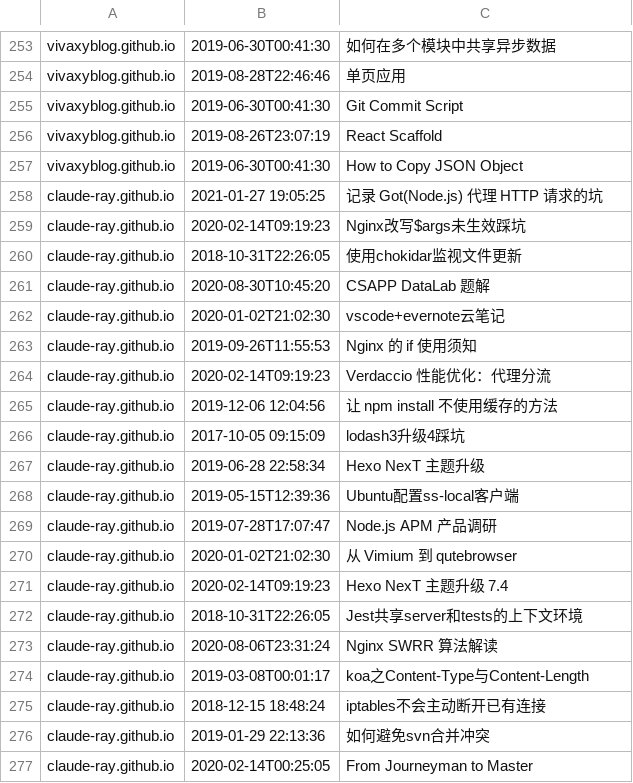
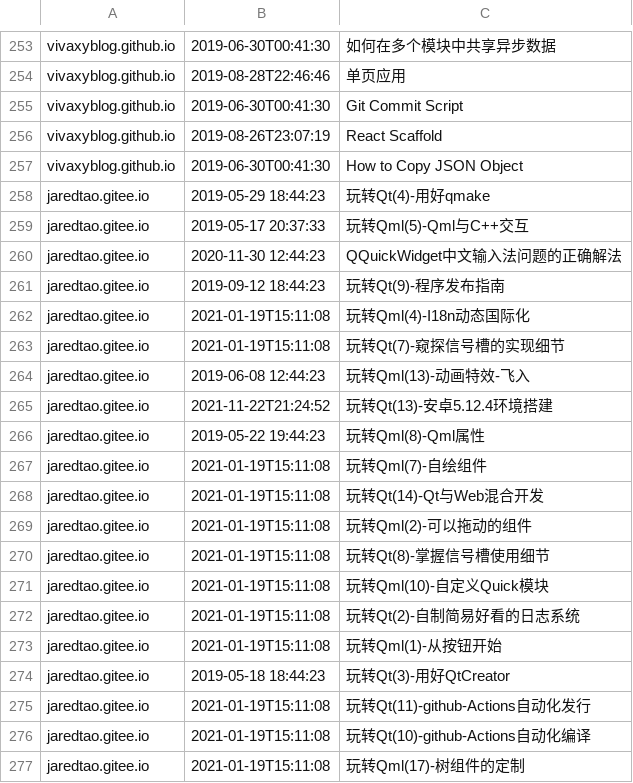
Before and after one commit to nobodxbodon/collection-of-chinese-blogs, a CSV file: 原型/博文目录.csv, drawn as a sheet; only a part is shown, gaps mark what is left out; the shorter side is filled out with more unchanged rows; the diff covers the shown part only.

```diff
--- a/原型/博文目录.csv
+++ b/原型/博文目录.csv
@@ -257 +257,21 @@ vivaxyblog.github.io,2019-08-26T23:07:19,React Scaffold
 vivaxyblog.github.io,2019-06-30T00:41:30,How to Copy JSON Object
+jaredtao.gitee.io,2019-05-29 18:44:23,玩转Qt(4)-用好qmake
+jaredtao.gitee.io,2019-05-17 20:37:33,玩转Qml(5)-Qml与C++交互
+jaredtao.gitee.io,2020-11-30 12:44:23,QQuickWidget中文输入法问题的正确解法
+jaredtao.gitee.io,2019-09-12 18:44:23,玩转Qt(9)-程序发布指南
+jaredtao.gitee.io,2021-01-19T15:11:08,玩转Qml(4)-I18n动态国际化
+jaredtao.gitee.io,2021-01-19T15:11:08,玩转Qt(7)-窥探信号槽的实现细节
+jaredtao.gitee.io,2019-06-08 12:44:23,玩转Qml(13)-动画特效-飞入
+jaredtao.gitee.io,2021-11-22T21:24:52,玩转Qt(13)-安卓5.12.4环境搭建
+jaredtao.gitee.io,2019-05-22 19:44:23,玩转Qml(8)-Qml属性
+jaredtao.gitee.io,2021-01-19T15:11:08,玩转Qml(7)-自绘组件
+jaredtao.gitee.io,2021-01-19T15:11:08,玩转Qt(14)-Qt与Web混合开发
+jaredtao.gitee.io,2021-01-19T15:11:08,玩转Qml(2)-可以拖动的组件
+jaredtao.gitee.io,2021-01-19T15:11:08,玩转Qt(8)-掌握信号槽使用细节
+jaredtao.gitee.io,2021-01-19T15:11:08,玩转Qml(10)-自定义Quick模块
+jaredtao.gitee.io,2021-01-19T15:11:08,玩转Qt(2)-自制简易好看的日志系统
+jaredtao.gitee.io,2021-01-19T15:11:08,玩转Qml(1)-从按钮开始
+jaredtao.gitee.io,2019-05-18 18:44:23,玩转Qt(3)-用好QtCreator
+jaredtao.gitee.io,2021-01-19T15:11:08,玩转Qt(11)-github-Actions自动化发行
+jaredtao.gitee.io,2021-01-19T15:11:08,玩转Qt(10)-github-Actions自动化编译
+jaredtao.gitee.io,2021-01-19T15:11:08,玩转Qml(17)-树组件的定制
```
Also changed, not shown: 17 added rows elsewhere in this file, 原型/统计数据.csv, 1 other file.
